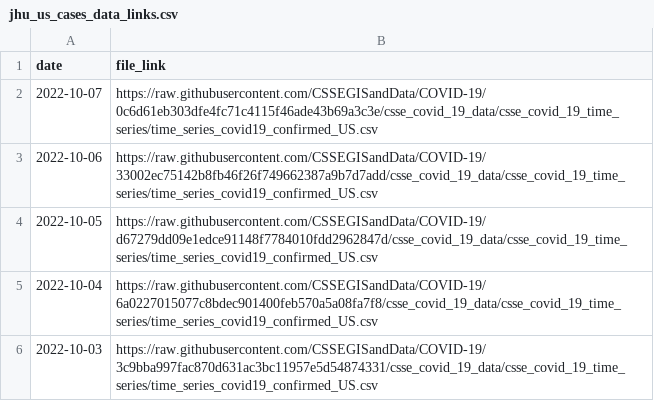
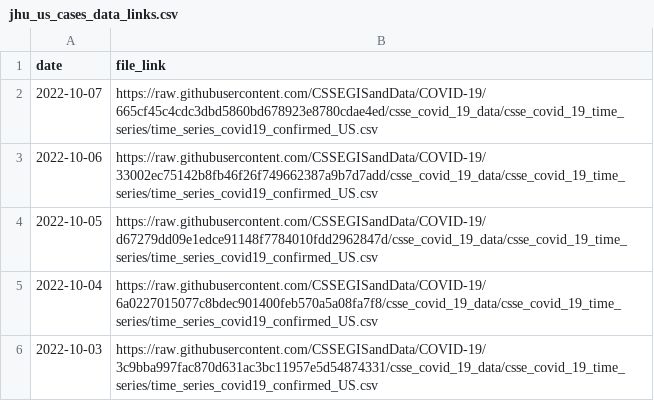
Before and after one commit to Serena-Wang/covidData, a CSV file: data/jhu_us_cases_data_links.csv, drawn as a sheet; only a part is shown.

```diff
--- a/data/jhu_us_cases_data_links.csv
+++ b/data/jhu_us_cases_data_links.csv
@@ -1,3 +1,3 @@
 "date","file_link"
-2022-10-07,"https://raw.githubusercontent.com/CSSEGISandData/COVID-19/0c6d61eb303dfe4fc71c4115f46ade43b69a3c3e/csse_covid_19_data/csse_covid_19_time_series/time_series_covid19_confirmed_US.csv"
+2022-10-07,"https://raw.githubusercontent.com/CSSEGISandData/COVID-19/665cf45c4cdc3dbd5860bd678923e8780cdae4ed/csse_covid_19_data/csse_covid_19_time_series/time_series_covid19_confirmed_US.csv"
 2022-10-06,"https://raw.githubusercontent.com/CSSEGISandData/COVID-19/33002ec75142b8fb46f26f749662387a9b7d7add/csse_covid_19_data/csse_covid_19_time_series/time_series_covid19_confirmed_US.csv"
```
Also changed, not shown: data/jhu_global_cases_data_links.csv.
